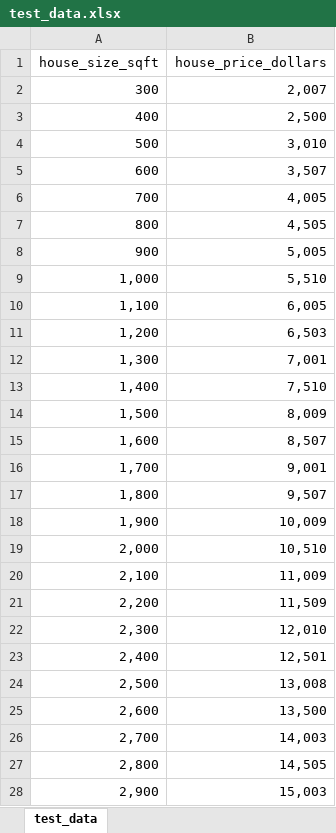
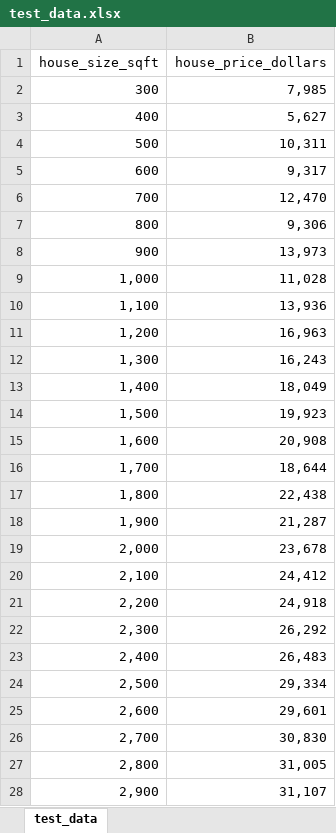
Before and after one commit to default741/CSCI_6221_Vyper, an Excel workbook: src/data/test_data.xlsx, sheet test_data, drawn as a sheet; only a part is shown; values as stored, in another font and other column widths than the file's, no borders; the diff covers the shown part only; the diff names each change by its address in the sheet, - before the commit and + after, or states it on an @@ line.

```diff
--- a/src/data/test_data.xlsx (sheet test_data)
+++ b/src/data/test_data.xlsx (sheet test_data)
-B2 (house_price_dollars): 2,007
+B2 (house_price_dollars): 7,985
-B3 (house_price_dollars): 2,500
+B3 (house_price_dollars): 5,627
-B4 (house_price_dollars): 3,010
+B4 (house_price_dollars): 10,311
-B5 (house_price_dollars): 3,507
+B5 (house_price_dollars): 9,317
-B6 (house_price_dollars): 4,005
+B6 (house_price_dollars): 12,470
-B7 (house_price_dollars): 4,505
+B7 (house_price_dollars): 9,306
-B8 (house_price_dollars): 5,005
+B8 (house_price_dollars): 13,973
-B9 (house_price_dollars): 5,510
+B9 (house_price_dollars): 11,028
-B10 (house_price_dollars): 6,005
+B10 (house_price_dollars): 13,936
-B11 (house_price_dollars): 6,503
+B11 (house_price_dollars): 16,963
-B12 (house_price_dollars): 7,001
+B12 (house_price_dollars): 16,243
-B13 (house_price_dollars): 7,510
+B13 (house_price_dollars): 18,049
-B14 (house_price_dollars): 8,009
+B14 (house_price_dollars): 19,923
-B15 (house_price_dollars): 8,507
+B15 (house_price_dollars): 20,908
-B16 (house_price_dollars): 9,001
+B16 (house_price_dollars): 18,644
-B17 (house_price_dollars): 9,507
+B17 (house_price_dollars): 22,438
-B18 (house_price_dollars): 10,009
+B18 (house_price_dollars): 21,287
-B19 (house_price_dollars): 10,510
+B19 (house_price_dollars): 23,678
-B20 (house_price_dollars): 11,009
+B20 (house_price_dollars): 24,412
-B21 (house_price_dollars): 11,509
+B21 (house_price_dollars): 24,918
-B22 (house_price_dollars): 12,010
+B22 (house_price_dollars): 26,292
-B23 (house_price_dollars): 12,501
+B23 (house_price_dollars): 26,483
-B24 (house_price_dollars): 13,008
+B24 (house_price_dollars): 29,334
-B25 (house_price_dollars): 13,500
+B25 (house_price_dollars): 29,601
-B26 (house_price_dollars): 14,003
+B26 (house_price_dollars): 30,830
-B27 (house_price_dollars): 14,505
+B27 (house_price_dollars): 31,005
-B28 (house_price_dollars): 15,003
+B28 (house_price_dollars): 31,107
```
Also changed, not shown: 1 edited cell elsewhere in this sheet, 4 other files.
